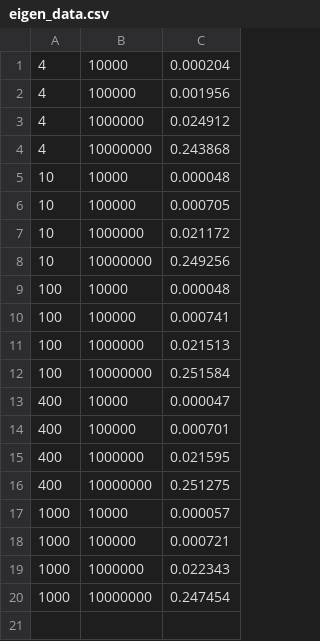
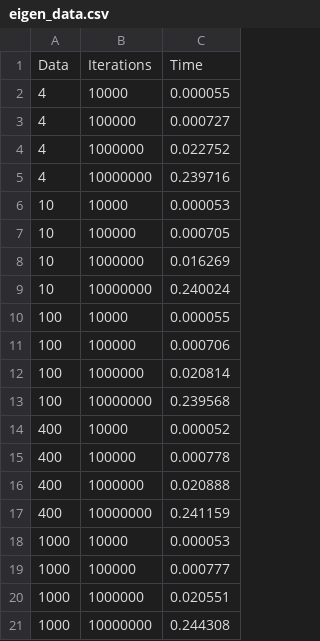
Before and after one commit to jacobldavis/CubicInterpolation, a CSV file: cpp_test/eigen_data.csv, drawn as a sheet.

```diff
--- a/cpp_test/eigen_data.csv
+++ b/cpp_test/eigen_data.csv
@@ -1,20 +1,21 @@
-4,10000,0.000204
-4,100000,0.001956
-4,1000000,0.024912
-4,10000000,0.243868
-10,10000,0.000048
+Data,Iterations,Time
+4,10000,0.000055
+4,100000,0.000727
+4,1000000,0.022752
+4,10000000,0.239716
+10,10000,0.000053
 10,100000,0.000705
-10,1000000,0.021172
-10,10000000,0.249256
-100,10000,0.000048
-100,100000,0.000741
-100,1000000,0.021513
-100,10000000,0.251584
-400,10000,0.000047
-400,100000,0.000701
-400,1000000,0.021595
-400,10000000,0.251275
-1000,10000,0.000057
-1000,100000,0.000721
-1000,1000000,0.022343
-1000,10000000,0.247454
+10,1000000,0.016269
+10,10000000,0.240024
+100,10000,0.000055
+100,100000,0.000706
+100,1000000,0.020814
+100,10000000,0.239568
+400,10000,0.000052
+400,100000,0.000778
+400,1000000,0.020888
+400,10000000,0.241159
+1000,10000,0.000053
+1000,100000,0.000777
+1000,1000000,0.020551
+1000,10000000,0.244308
```
Also changed, not shown: c_test/c_data.csv, cpp_test/xtensor_data.csv, 2 other files.
